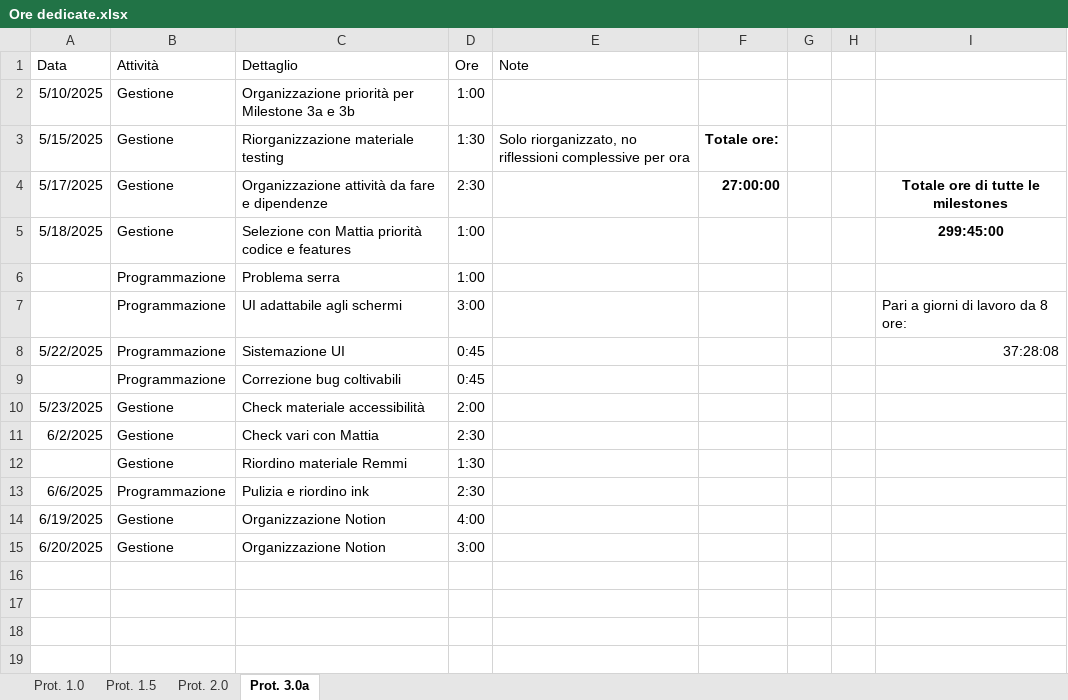
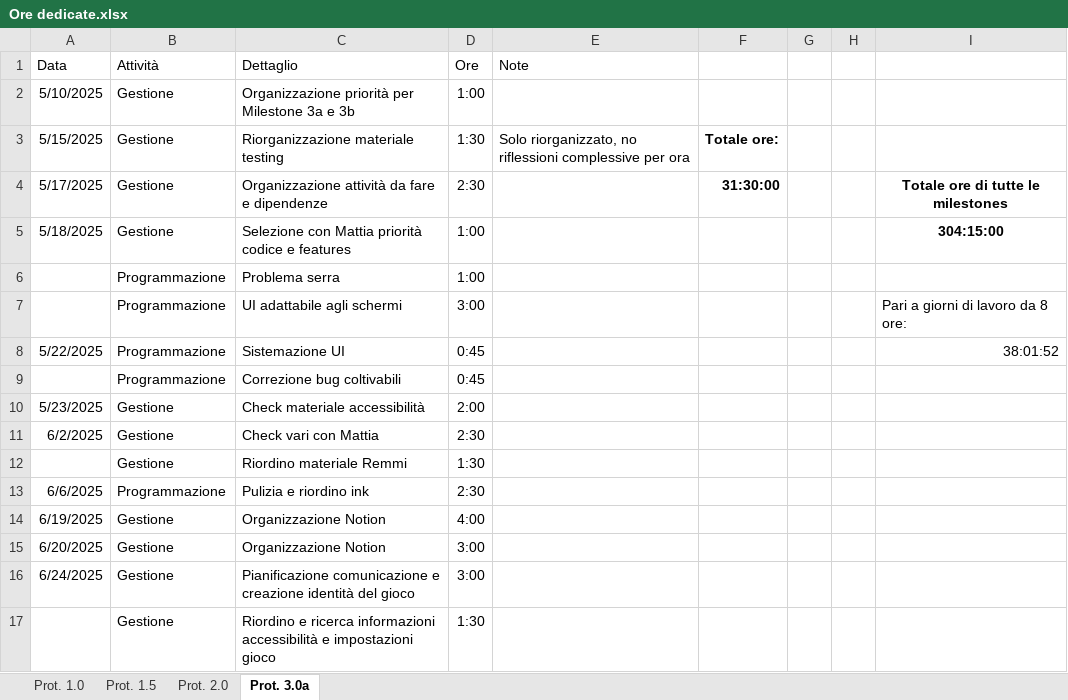
Before and after one commit to owof-games/Selania, an Excel workbook: Assets/Notes and Utilities/Ore dedicate.xlsx, sheet Prot. 3.0a, drawn as a sheet; values as stored, in another font and other column widths than the file's, no borders; the diff names each change by its address in the sheet, - before the commit and + after, or states it on an @@ line.

Commit message:
Gestione: ore

```diff
--- a/Assets/Notes and Utilities/Ore dedicate.xlsx (sheet Prot. 3.0a)
+++ b/Assets/Notes and Utilities/Ore dedicate.xlsx (sheet Prot. 3.0a)
-F4: 27:00:00
+F4: 31:30:00
-I5: 299:45:00
+I5: 304:15:00
-I8: 37:28:08
+I8: 38:01:52
+row 16: 6/24/2025 | Gestione | Pianificazione comunicazione e creazione identità del gioco | 3:00
+row 17:  | Gestione | Riordino e ricerca informazioni accessibilità e impostazioni gioco | 1:30
```
